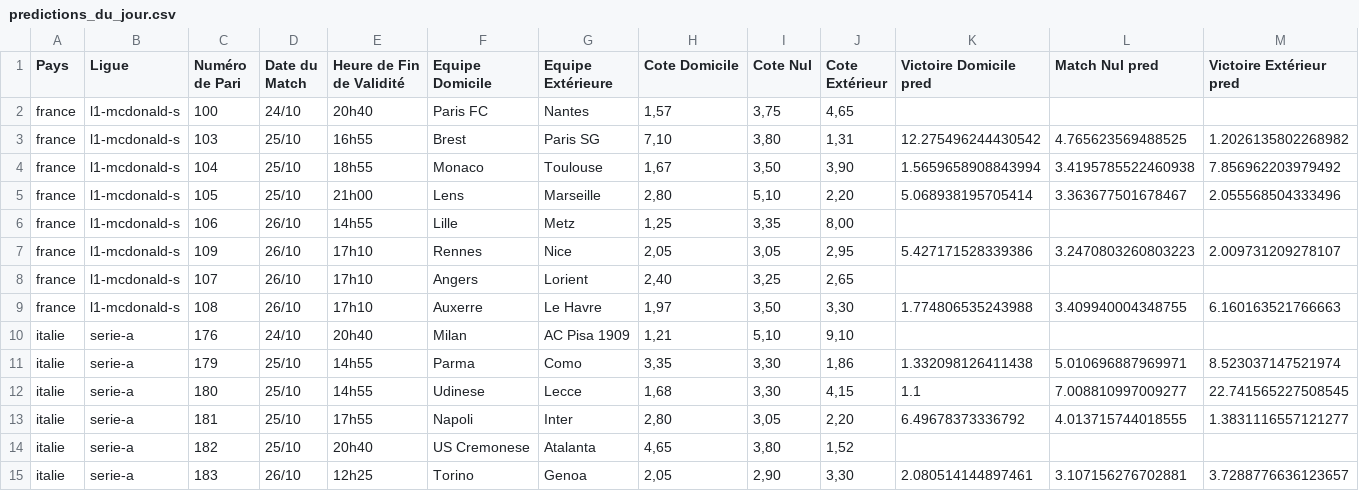
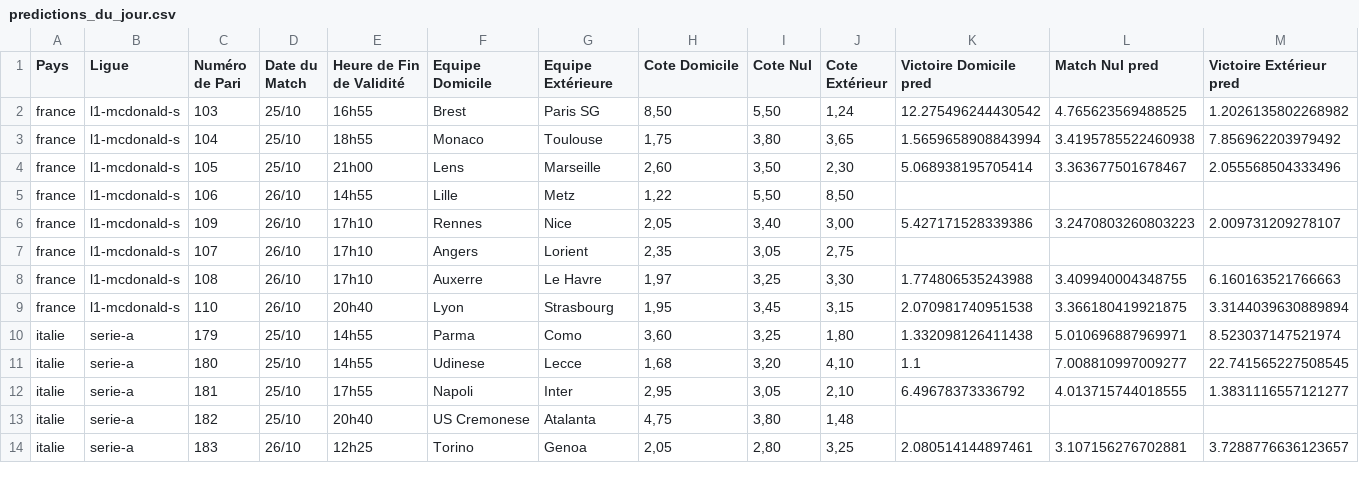
Before and after one commit to Metimer/Goalytics, a CSV file: predictions_du_jour.csv, drawn as a sheet; only a part is shown; the diff covers the shown part only.

Commit message:
Mise à jour des fichiers CSV des prédictions

```diff
--- a/predictions_du_jour.csv
+++ b/predictions_du_jour.csv
@@ -1,15 +1,14 @@
 Pays,Ligue,Numéro de Pari,Date du Match,Heure de Fin de Validité,Equipe Domicile,Equipe Extérieure,Cote Domicile,Cote Nul,Cote Extérieur,Victoire Domicile pred,Match Nul pred,Victoire Extérieur pred
-france,l1-mcdonald-s,100,24/10,20h40,Paris FC,Nantes,"1,57","3,75","4,65",,,
-france,l1-mcdonald-s,103,25/10,16h55,Brest,Paris SG,"7,10","3,80","1,31",12.275496244430542,4.765623569488525,1.2026135802268982
-france,l1-mcdonald-s,104,25/10,18h55,Monaco,Toulouse,"1,67","3,50","3,90",1.5659658908843994,3.4195785522460938,7.856962203979492
-france,l1-mcdonald-s,105,25/10,21h00,Lens,Marseille,"2,80","5,10","2,20",5.068938195705414,3.363677501678467,2.055568504333496
-france,l1-mcdonald-s,106,26/10,14h55,Lille,Metz,"1,25","3,35","8,00",,,
-france,l1-mcdonald-s,109,26/10,17h10,Rennes,Nice,"2,05","3,05","2,95",5.427171528339386,3.2470803260803223,2.009731209278107
-france,l1-mcdonald-s,107,26/10,17h10,Angers,Lorient,"2,40","3,25","2,65",,,
-france,l1-mcdonald-s,108,26/10,17h10,Auxerre,Le Havre,"1,97","3,50","3,30",1.774806535243988,3.409940004348755,6.160163521766663
-italie,serie-a,176,24/10,20h40,Milan,AC Pisa 1909,"1,21","5,10","9,10",,,
-italie,serie-a,179,25/10,14h55,Parma,Como,"3,35","3,30","1,86",1.332098126411438,5.010696887969971,8.523037147521974
-italie,serie-a,180,25/10,14h55,Udinese,Lecce,"1,68","3,30","4,15",1.1,7.008810997009277,22.741565227508545
-italie,serie-a,181,25/10,17h55,Napoli,Inter,"2,80","3,05","2,20",6.49678373336792,4.013715744018555,1.3831116557121277
-italie,serie-a,182,25/10,20h40,US Cremonese,Atalanta,"4,65","3,80","1,52",,,
-italie,serie-a,183,26/10,12h25,Torino,Genoa,"2,05","2,90","3,30",2.080514144897461,3.107156276702881,3.7288776636123657
+france,l1-mcdonald-s,103,25/10,16h55,Brest,Paris SG,"8,50","5,50","1,24",12.275496244430542,4.765623569488525,1.2026135802268982
+france,l1-mcdonald-s,104,25/10,18h55,Monaco,Toulouse,"1,75","3,80","3,65",1.5659658908843994,3.4195785522460938,7.856962203979492
+france,l1-mcdonald-s,105,25/10,21h00,Lens,Marseille,"2,60","3,50","2,30",5.068938195705414,3.363677501678467,2.055568504333496
+france,l1-mcdonald-s,106,26/10,14h55,Lille,Metz,"1,22","5,50","8,50",,,
+france,l1-mcdonald-s,109,26/10,17h10,Rennes,Nice,"2,05","3,40","3,00",5.427171528339386,3.2470803260803223,2.009731209278107
+france,l1-mcdonald-s,107,26/10,17h10,Angers,Lorient,"2,35","3,05","2,75",,,
+france,l1-mcdonald-s,108,26/10,17h10,Auxerre,Le Havre,"1,97","3,25","3,30",1.774806535243988,3.409940004348755,6.160163521766663
+france,l1-mcdonald-s,110,26/10,20h40,Lyon,Strasbourg,"1,95","3,45","3,15",2.070981740951538,3.366180419921875,3.3144039630889894
+italie,serie-a,179,25/10,14h55,Parma,Como,"3,60","3,25","1,80",1.332098126411438,5.010696887969971,8.523037147521974
+italie,serie-a,180,25/10,14h55,Udinese,Lecce,"1,68","3,20","4,10",1.1,7.008810997009277,22.741565227508545
+italie,serie-a,181,25/10,17h55,Napoli,Inter,"2,95","3,05","2,10",6.49678373336792,4.013715744018555,1.3831116557121277
+italie,serie-a,182,25/10,20h40,US Cremonese,Atalanta,"4,75","3,80","1,48",,,
+italie,serie-a,183,26/10,12h25,Torino,Genoa,"2,05","2,80","3,25",2.080514144897461,3.107156276702881,3.7288776636123657
```
Also changed, not shown: 3 removed rows and 54 edited cells elsewhere in this file.
